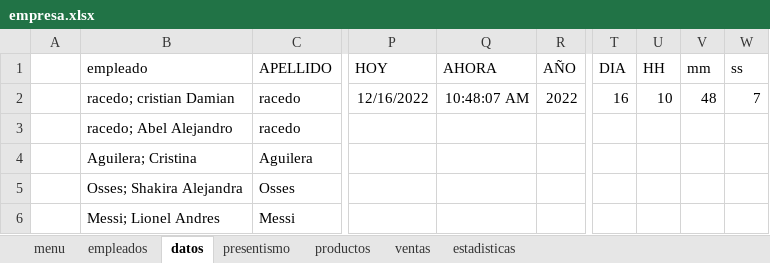
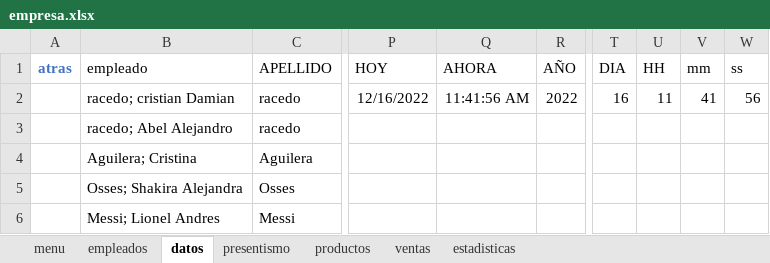
Before and after one commit to C215714N/EducacionIT, an Excel workbook: empresa.xlsx, sheet datos, drawn as a sheet; only a part is shown, gaps mark what is left out; values as stored, in another font and other column widths than the file's, no borders; charts and pictures and table styles not drawn; the diff names each change by its address in the sheet, - before the commit and + after, or states it on an @@ line.

```diff
--- a/empresa.xlsx (sheet datos)
+++ b/empresa.xlsx (sheet datos)
-A1: (empty)
+A1: atras
-Q2 (AHORA): 10:48:07 AM
+Q2 (AHORA): 11:41:56 AM
-U2 (HH): 10
+U2 (HH): 11
-V2 (mm): 48
+V2 (mm): 41
-W2 (ss): 7
+W2 (ss): 56
```
Also changed, not shown: sheet menu, sheet empleados, sheet estadisticas, sheet productos, sheet ventas, sheet presentismo, charts or pictures.
